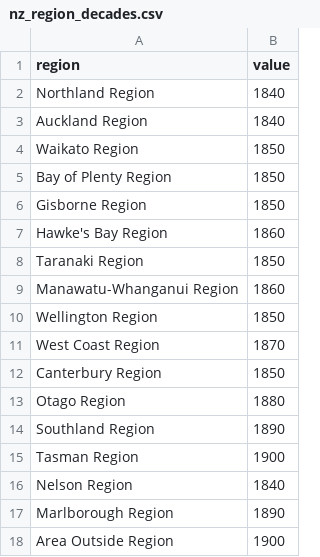
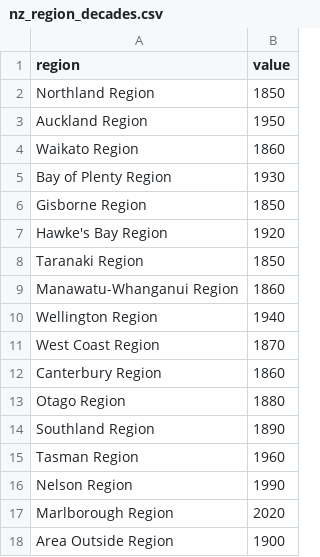
Before and after one commit to Riveko/riveko.github.io, a CSV file: data/nz_region_decades.csv, drawn as a sheet.

Commit message:
Add files via upload
Updated Region decade values

```diff
--- a/data/nz_region_decades.csv
+++ b/data/nz_region_decades.csv
@@ -1,18 +1,18 @@
 region,value
-Northland Region,1840
-Auckland Region,1840
-Waikato Region,1850
-Bay of Plenty Region,1850
+Northland Region,1850
+Auckland Region,1950
+Waikato Region,1860
+Bay of Plenty Region,1930
 Gisborne Region,1850
-Hawke's Bay Region,1860
+Hawke's Bay Region,1920
 Taranaki Region,1850
 Manawatu-Whanganui Region,1860
-Wellington Region,1850
+Wellington Region,1940
 West Coast Region,1870
-Canterbury Region,1850
+Canterbury Region,1860
 Otago Region,1880
 Southland Region,1890
-Tasman Region,1900
-Nelson Region,1840
-Marlborough Region,1890
+Tasman Region,1960
+Nelson Region,1990
+Marlborough Region,2020
 Area Outside Region,1900
```
